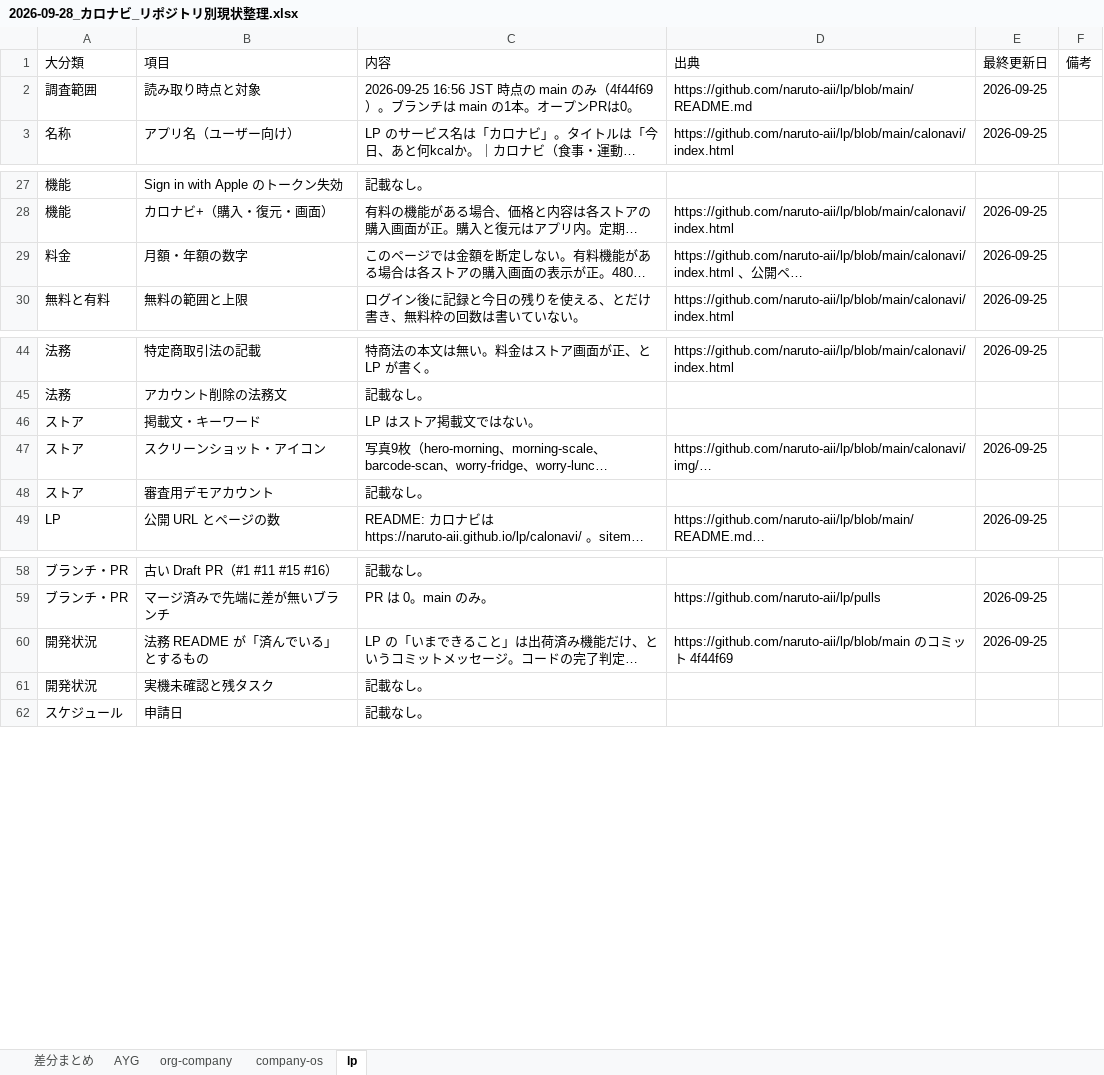
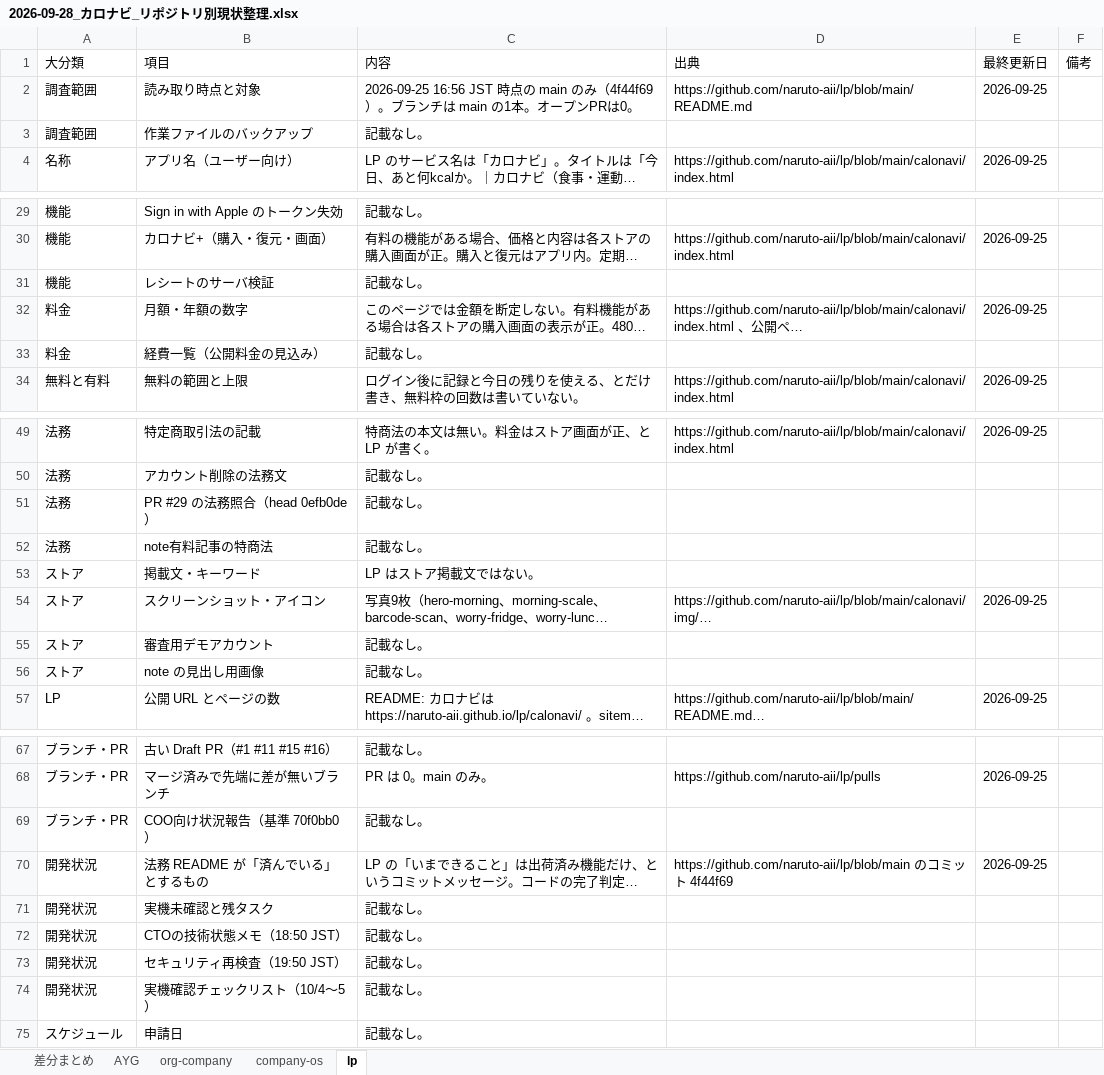
Before and after one commit to naruto-aii/org-company, an Excel workbook: カロナビ/2026-09-28_カロナビ_リポジトリ別現状整理.xlsx, sheet lp, drawn as a sheet; only a part is shown, gaps mark what is left out; long unchanged cells end in …; values as stored, in another font and other column widths than the file's, no cell formats; the diff covers the shown part only; the diff names each change by its address in the sheet, - before the commit and + after, or states it on an @@ line.

```diff
--- a/カロナビ/2026-09-28_カロナビ_リポジトリ別現状整理.xlsx (sheet lp)
+++ b/カロナビ/2026-09-28_カロナビ_リポジトリ別現状整理.xlsx (sheet lp)
+row 3: 調査範囲 | 作業ファイルのバックアップ | 記載なし。
+row 31: 機能 | レシートのサーバ検証 | 記載なし。
+row 33: 料金 | 経費一覧（公開料金の見込み） | 記載なし。
+row 51: 法務 | PR #29 の法務照合（head 0efb0de） | 記載なし。
+row 52: 法務 | note有料記事の特商法 | 記載なし。
+row 56: ストア | note の見出し用画像 | 記載なし。
+row 69: ブランチ・PR | COO向け状況報告（基準 70f0bb0） | 記載なし。
+row 72: 開発状況 | CTOの技術状態メモ（18:50 JST） | 記載なし。
+row 73: 開発状況 | セキュリティ再検査（19:50 JST） | 記載なし。
+row 74: 開発状況 | 実機確認チェックリスト（10/4〜5） | 記載なし。
```
Also changed, not shown: 5 added rows elsewhere in this sheet, sheet 差分まとめ, sheet org-company, sheet AYG, sheet company-os, cell formats, 1 other file.
